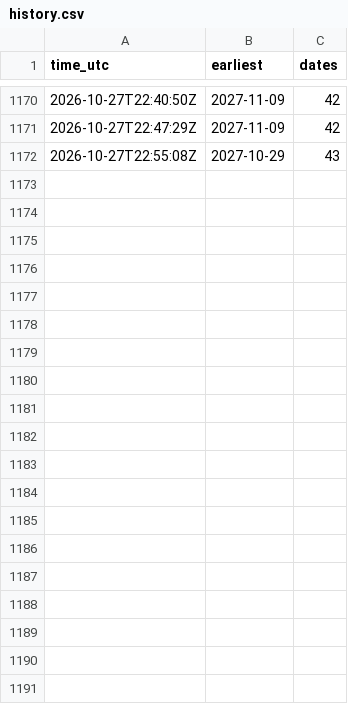
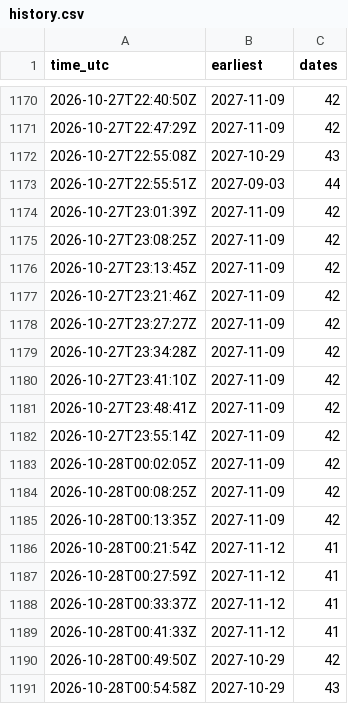
Before and after one commit to gian99/visa-bot, a CSV file: history.csv, drawn as a sheet; only a part is shown, gaps mark what is left out; the diff covers the shown part only.

```diff
--- a/history.csv
+++ b/history.csv
@@ -1172 +1172,20 @@ time_utc,earliest,dates
 2026-10-27T22:55:08Z,2027-10-29,43
+2026-10-27T22:55:51Z,2027-09-03,44
+2026-10-27T23:01:39Z,2027-11-09,42
+2026-10-27T23:08:25Z,2027-11-09,42
+2026-10-27T23:13:45Z,2027-11-09,42
+2026-10-27T23:21:46Z,2027-11-09,42
+2026-10-27T23:27:27Z,2027-11-09,42
+2026-10-27T23:34:28Z,2027-11-09,42
+2026-10-27T23:41:10Z,2027-11-09,42
+2026-10-27T23:48:41Z,2027-11-09,42
+2026-10-27T23:55:14Z,2027-11-09,42
+2026-10-28T00:02:05Z,2027-11-09,42
+2026-10-28T00:08:25Z,2027-11-09,42
+2026-10-28T00:13:35Z,2027-11-09,42
+2026-10-28T00:21:54Z,2027-11-12,41
+2026-10-28T00:27:59Z,2027-11-12,41
+2026-10-28T00:33:37Z,2027-11-12,41
+2026-10-28T00:41:33Z,2027-11-12,41
+2026-10-28T00:49:50Z,2027-10-29,42
+2026-10-28T00:54:58Z,2027-10-29,43
```
Also changed, not shown: 32 added rows elsewhere in this file.
